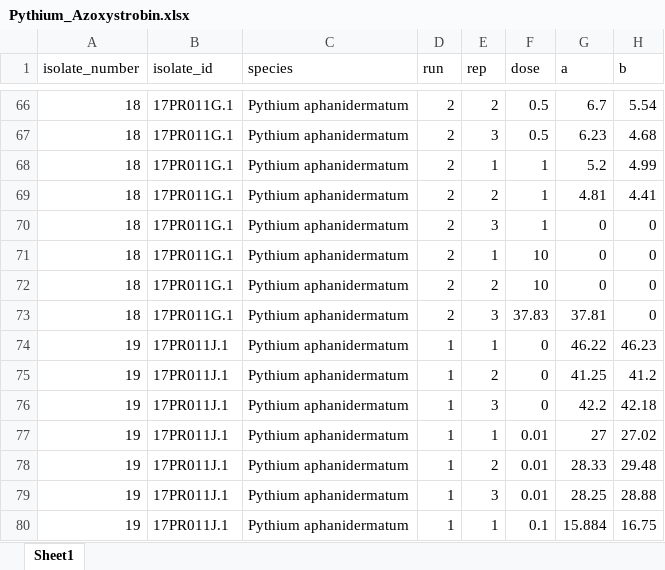
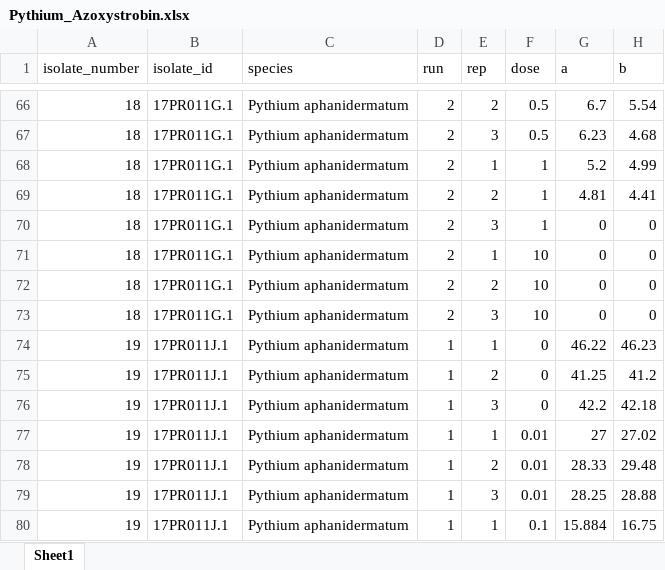
Before and after one commit to danielcerritos/pythium, an Excel workbook: data/Pythium_Azoxystrobin.xlsx, sheet Sheet1, drawn as a sheet; only a part is shown, gaps mark what is left out; values as stored, in another font and other column widths than the file's, no borders; the diff names each change by its address in the sheet, - before the commit and + after, or states it on an @@ line.

```diff
--- a/data/Pythium_Azoxystrobin.xlsx (sheet Sheet1)
+++ b/data/Pythium_Azoxystrobin.xlsx (sheet Sheet1)
-F73 (dose): 37.83
+F73 (dose): 10
-G73 (a): 37.81
+G73 (a): 0
```
Also changed, not shown: 1 other file.
